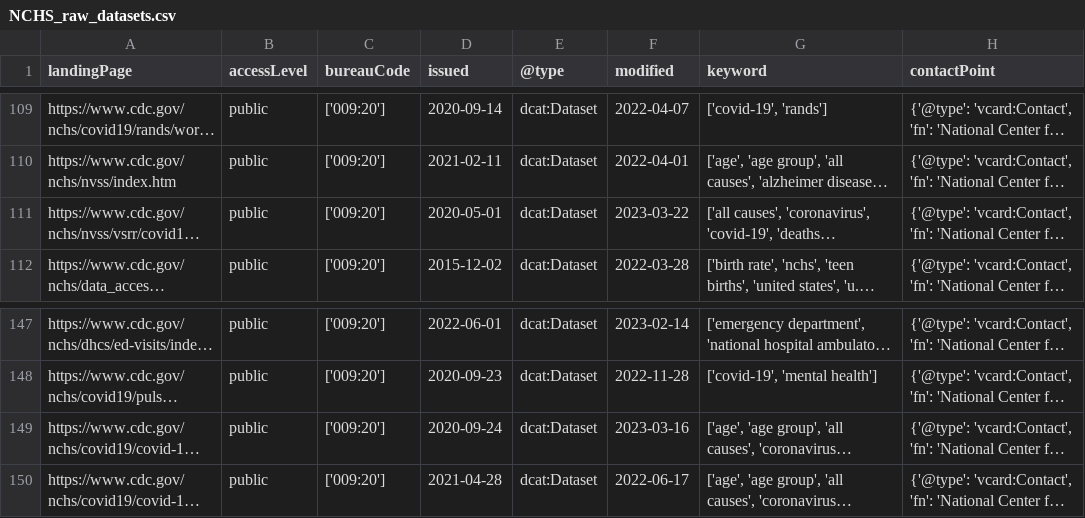
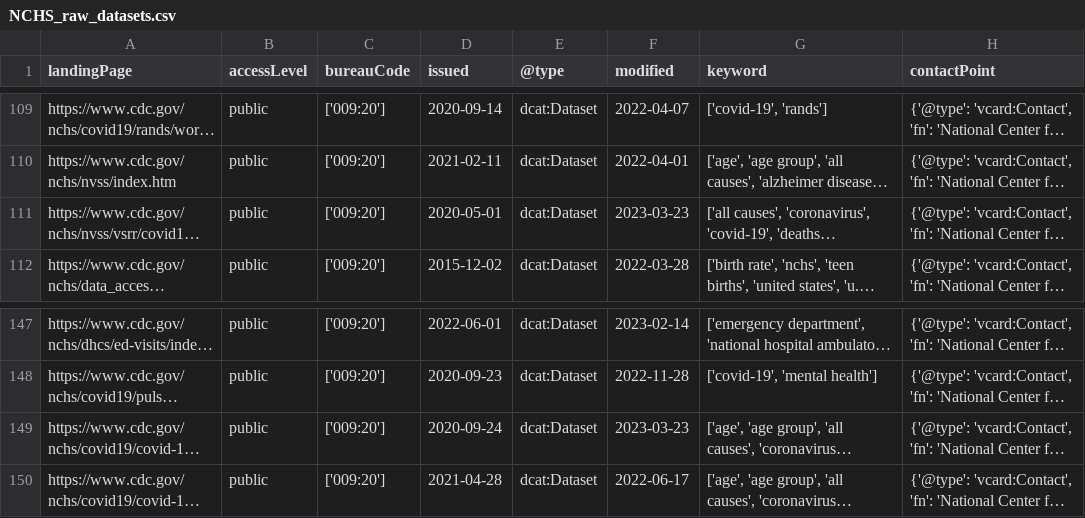
Before and after one commit to thoppe/NCHS-public-metadata-validator, a CSV file: NCHS_raw_datasets.csv, drawn as a sheet; only a part is shown, gaps mark what is left out; long unchanged cells end in …; the diff names each change by its address in the sheet, - before the commit and + after, or states it on an @@ line.

```diff
--- a/NCHS_raw_datasets.csv
+++ b/NCHS_raw_datasets.csv
-F111 (modified): 2023-03-22
+F111 (modified): 2023-03-23
-F149 (modified): 2023-03-16
+F149 (modified): 2023-03-23
```
Also changed, not shown: 1 other file.
